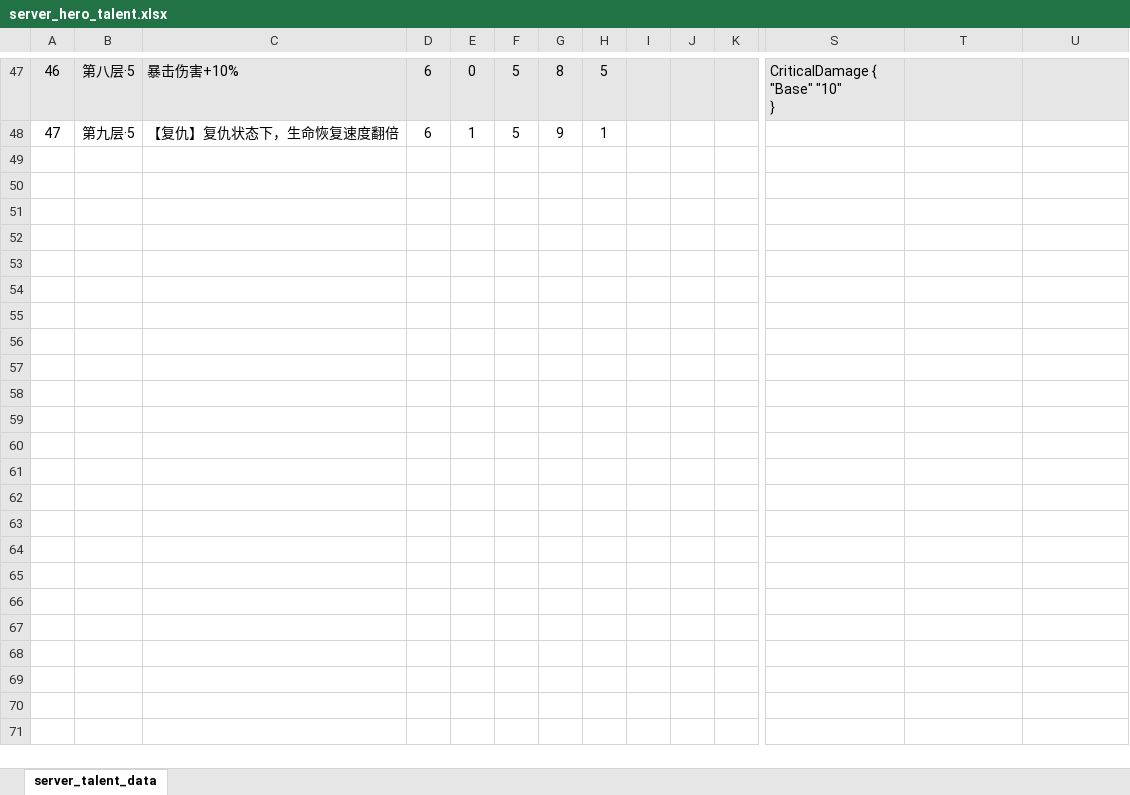
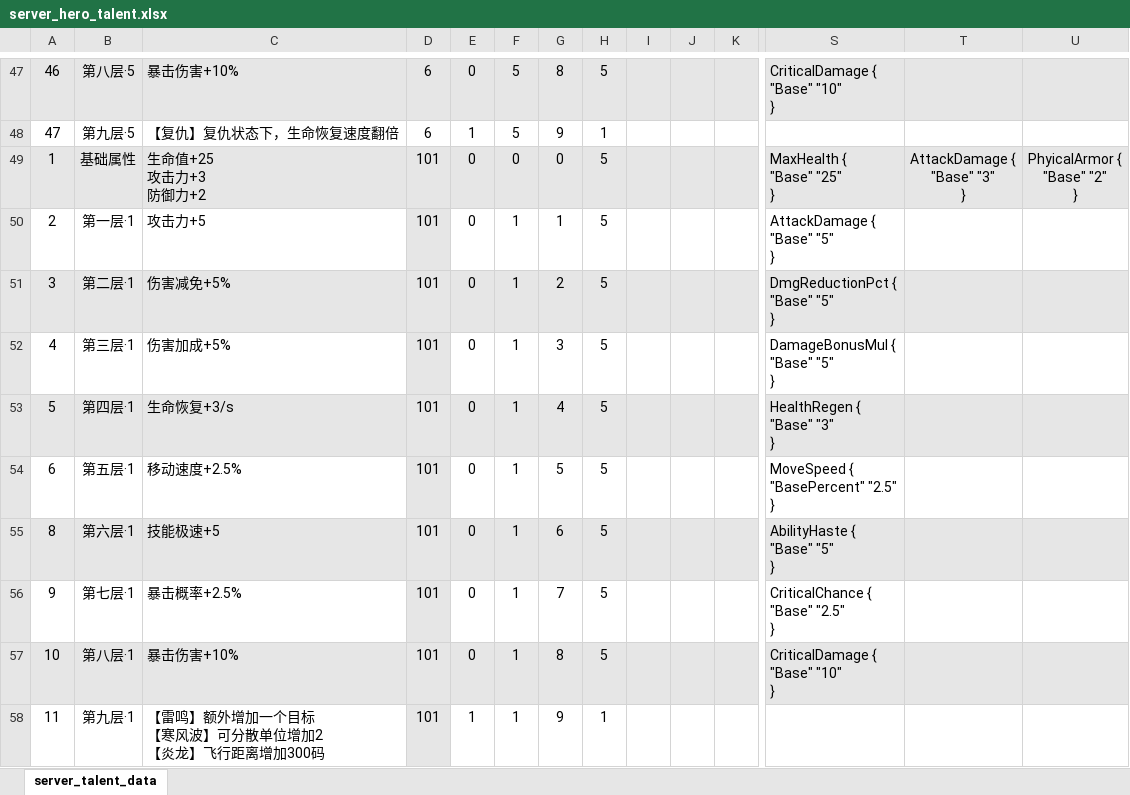
Before and after one commit to YPYT1/nobody, an Excel workbook: excels/config/server/hero/server_hero_talent.xlsx, sheet server_talent_data, drawn as a sheet; only a part is shown, gaps mark what is left out; values as stored, in another font and other column widths than the file's, no borders; conditional formats not drawn; rows hold the shown columns only; ↵ is a line break in a cell; the diff covers the shown part only; the diff names each change by its address in the sheet, - before the commit and + after, or states it on an @@ line.

```diff
--- a/excels/config/server/hero/server_hero_talent.xlsx (sheet server_talent_data)
+++ b/excels/config/server/hero/server_hero_talent.xlsx (sheet server_talent_data)
+row 49: 1 | 基础属性 | 生命值+25 ↵ 攻击力+3 ↵ 防御力+2 | 101 | 0 | 0 | 0 | 5 |  |  |  | MaxHealth { ↵ "Base" "25" ↵ } | AttackDamage { ↵ "Base" "3" ↵ } | PhyicalArmor { ↵ "Base" "2" ↵ }
+row 50: 2 | 第一层·1 | 攻击力+5 | 101 | 0 | 1 | 1 | 5 |  |  |  | AttackDamage { ↵ "Base" "5" ↵ }
+row 51: 3 | 第二层·1 | 伤害减免+5% | 101 | 0 | 1 | 2 | 5 |  |  |  | DmgReductionPct { ↵ "Base" "5" ↵ }
+row 52: 4 | 第三层·1 | 伤害加成+5% | 101 | 0 | 1 | 3 | 5 |  |  |  | DamageBonusMul { ↵ "Base" "5" ↵ }
+row 53: 5 | 第四层·1 | 生命恢复+3/s | 101 | 0 | 1 | 4 | 5 |  |  |  | HealthRegen { ↵ "Base" "3" ↵ }
+row 54: 6 | 第五层·1 | 移动速度+2.5% | 101 | 0 | 1 | 5 | 5 |  |  |  | MoveSpeed { ↵ "BasePercent" "2.5" ↵ }
+row 55: 8 | 第六层·1 | 技能极速+5 | 101 | 0 | 1 | 6 | 5 |  |  |  | AbilityHaste { ↵ "Base" "5" ↵ }
+row 56: 9 | 第七层·1 | 暴击概率+2.5% | 101 | 0 | 1 | 7 | 5 |  |  |  | CriticalChance { ↵ "Base" "2.5" ↵ }
+row 57: 10 | 第八层·1 | 暴击伤害+10% | 101 | 0 | 1 | 8 | 5 |  |  |  | CriticalDamage { ↵ "Base" "10" ↵ }
+row 58: 11 | 第九层·1 | 【雷鸣】额外增加一个目标 ↵ 【寒风波】可分散单位增加2 ↵ 【炎龙】飞行距离增加300码 | 101 | 1 | 1 | 9 | 1
```
Also changed, not shown: 36 added rows elsewhere in this sheet, excels/config/server/picture/picture_config.xlsx.
